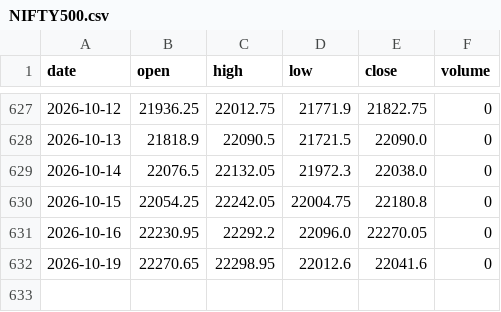
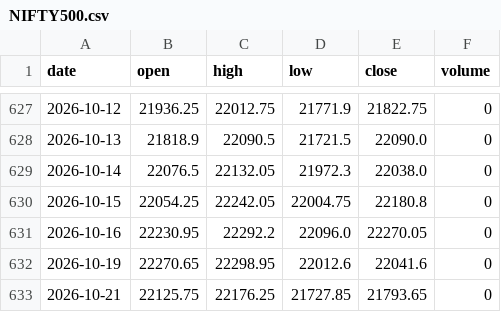
Before and after one commit to RPSCL/HNImanshu_value, a CSV file: etf_prices/raw/NIFTY500.csv, drawn as a sheet; only a part is shown, gaps mark what is left out.

```diff
--- a/etf_prices/raw/NIFTY500.csv
+++ b/etf_prices/raw/NIFTY500.csv
@@ -632 +632,2 @@ date,open,high,low,close,volume
 2026-10-19,22270.65,22298.95,22012.6,22041.6,0
+2026-10-21,22125.75,22176.25,21727.85,21793.65,0
```
Also changed, not shown: etf_prices/raw/FMCGIETF.csv, etf_prices/raw/GOLDBEES.csv, 8 other files.
